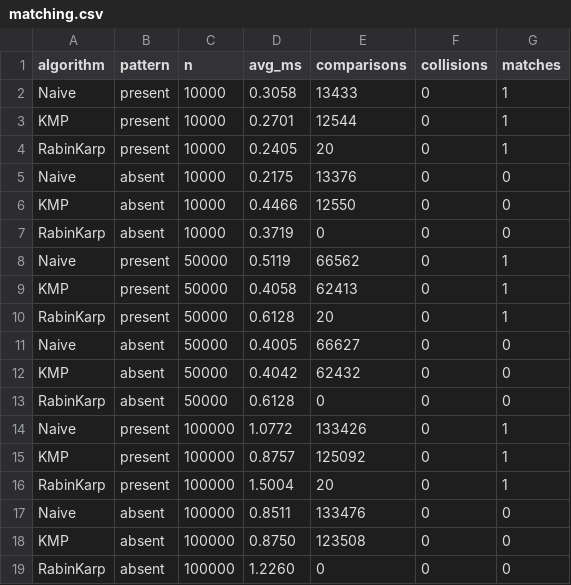
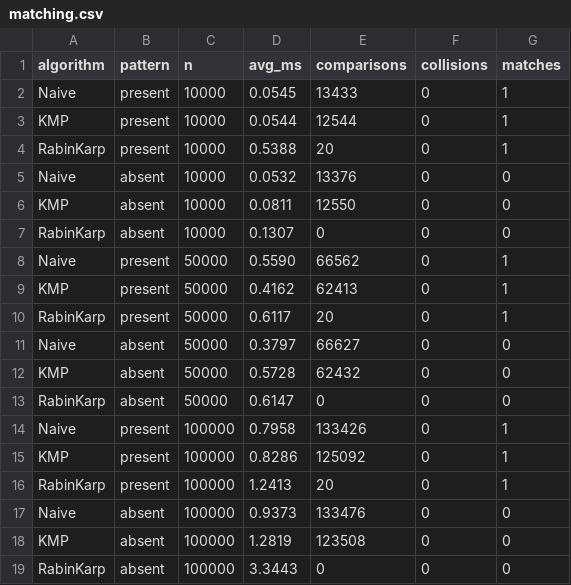
Before and after one commit to Gulim-Zhumabay/DAA_4a, a CSV file: results/matching.csv, drawn as a sheet.

Commit message:
update benchmark results and add worst-case csv

```diff
--- a/results/matching.csv
+++ b/results/matching.csv
@@ -1,19 +1,19 @@
 algorithm,pattern,n,avg_ms,comparisons,collisions,matches
-Naive,present,10000,0.3058,13433,0,1
-KMP,present,10000,0.2701,12544,0,1
-RabinKarp,present,10000,0.2405,20,0,1
-Naive,absent,10000,0.2175,13376,0,0
-KMP,absent,10000,0.4466,12550,0,0
-RabinKarp,absent,10000,0.3719,0,0,0
-Naive,present,50000,0.5119,66562,0,1
-KMP,present,50000,0.4058,62413,0,1
-RabinKarp,present,50000,0.6128,20,0,1
-Naive,absent,50000,0.4005,66627,0,0
-KMP,absent,50000,0.4042,62432,0,0
-RabinKarp,absent,50000,0.6128,0,0,0
-Naive,present,100000,1.0772,133426,0,1
-KMP,present,100000,0.8757,125092,0,1
-RabinKarp,present,100000,1.5004,20,0,1
-Naive,absent,100000,0.8511,133476,0,0
-KMP,absent,100000,0.8750,123508,0,0
-RabinKarp,absent,100000,1.2260,0,0,0
+Naive,present,10000,0.0545,13433,0,1
+KMP,present,10000,0.0544,12544,0,1
+RabinKarp,present,10000,0.5388,20,0,1
+Naive,absent,10000,0.0532,13376,0,0
+KMP,absent,10000,0.0811,12550,0,0
+RabinKarp,absent,10000,0.1307,0,0,0
+Naive,present,50000,0.5590,66562,0,1
+KMP,present,50000,0.4162,62413,0,1
+RabinKarp,present,50000,0.6117,20,0,1
+Naive,absent,50000,0.3797,66627,0,0
+KMP,absent,50000,0.5728,62432,0,0
+RabinKarp,absent,50000,0.6147,0,0,0
+Naive,present,100000,0.7958,133426,0,1
+KMP,present,100000,0.8286,125092,0,1
+RabinKarp,present,100000,1.2413,20,0,1
+Naive,absent,100000,0.9373,133476,0,0
+KMP,absent,100000,1.2819,123508,0,0
+RabinKarp,absent,100000,3.3443,0,0,0
```
Also changed, not shown: 8 other files.
